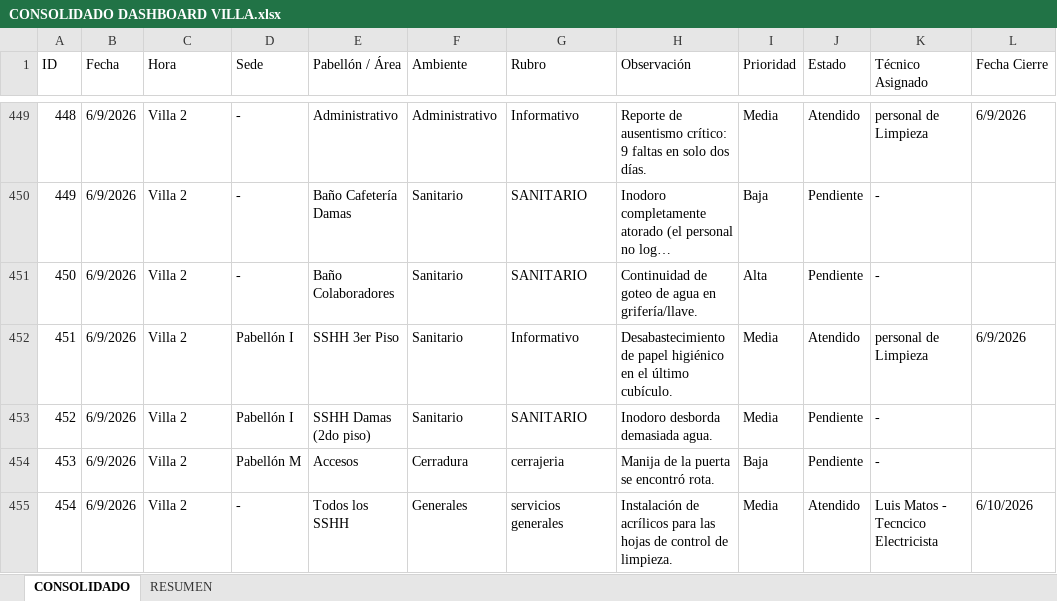
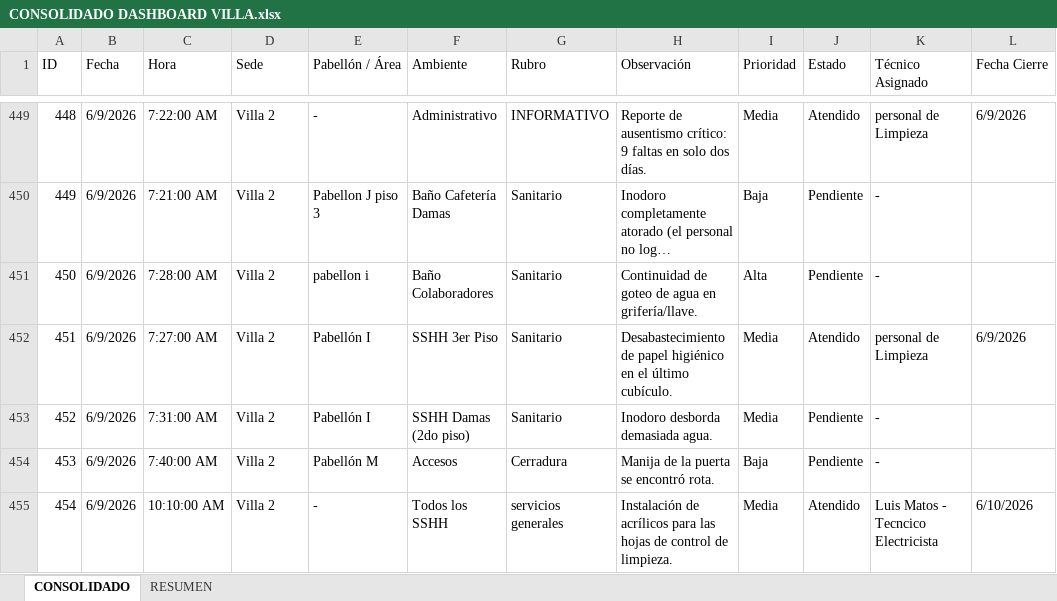
Before and after one commit to frankchavez-cloud/KPIS-VILLA, an Excel workbook: CONSOLIDADO DASHBOARD VILLA.xlsx, sheet CONSOLIDADO, drawn as a sheet; only a part is shown, gaps mark what is left out; long unchanged cells end in …; values as stored, in another font and other column widths than the file's, no cell formats; conditional formats and table styles not drawn; the diff covers the shown part only; the diff names each change by its address in the sheet, - before the commit and + after, or states it on an @@ line.

```diff
--- a/CONSOLIDADO DASHBOARD VILLA.xlsx (sheet CONSOLIDADO)
+++ b/CONSOLIDADO DASHBOARD VILLA.xlsx (sheet CONSOLIDADO)
-C449 (Hora): Villa 2
+C449 (Hora): 7:22:00 AM
-D449:D451 (Sede): -
+D449:D451 (Sede): Villa 2
-E449 (Pabellón / Área): Administrativo
+E449 (Pabellón / Área): -
-G449 (Rubro): Informativo
+G449 (Rubro): INFORMATIVO
-C450 (Hora): Villa 2
+C450 (Hora): 7:21:00 AM
-E450 (Pabellón / Área): Baño Cafetería Damas
+E450 (Pabellón / Área): Pabellon J piso 3
-F450 (Ambiente): Sanitario
+F450 (Ambiente): Baño Cafetería Damas
-G450:G451 (Rubro): SANITARIO
+G450:G451 (Rubro): Sanitario
-C451 (Hora): Villa 2
+C451 (Hora): 7:28:00 AM
-E451 (Pabellón / Área): Baño Colaboradores
+E451 (Pabellón / Área): pabellon i
-F451 (Ambiente): Sanitario
+F451 (Ambiente): Baño Colaboradores
-C452 (Hora): Villa 2
+C452 (Hora): 7:27:00 AM
-D452:D453 (Sede): Pabellón I
+D452:D453 (Sede): Villa 2
-E452 (Pabellón / Área): SSHH 3er Piso
+E452 (Pabellón / Área): Pabellón I
-F452 (Ambiente): Sanitario
+F452 (Ambiente): SSHH 3er Piso
-G452 (Rubro): Informativo
+G452 (Rubro): Sanitario
-C453 (Hora): Villa 2
+C453 (Hora): 7:31:00 AM
-E453 (Pabellón / Área): SSHH Damas (2do piso)
+E453 (Pabellón / Área): Pabellón I
-F453 (Ambiente): Sanitario
+F453 (Ambiente): SSHH Damas (2do piso)
-G453 (Rubro): SANITARIO
+G453 (Rubro): Sanitario
-C454 (Hora): Villa 2
+C454 (Hora): 7:40:00 AM
-D454 (Sede): Pabellón M
+D454 (Sede): Villa 2
-E454 (Pabellón / Área): Accesos
+E454 (Pabellón / Área): Pabellón M
-F454 (Ambiente): Cerradura
+F454 (Ambiente): Accesos
-G454 (Rubro): cerrajeria
+G454 (Rubro): Cerradura
-C455 (Hora): Villa 2
+C455 (Hora): 10:10:00 AM
-D455 (Sede): -
+D455 (Sede): Villa 2
-E455 (Pabellón / Área): Todos los SSHH
+E455 (Pabellón / Área): -
-F455 (Ambiente): Generales
+F455 (Ambiente): Todos los SSHH
```
Also changed, not shown: 143 added rows and 72 edited cells elsewhere in this sheet, cell formats.
